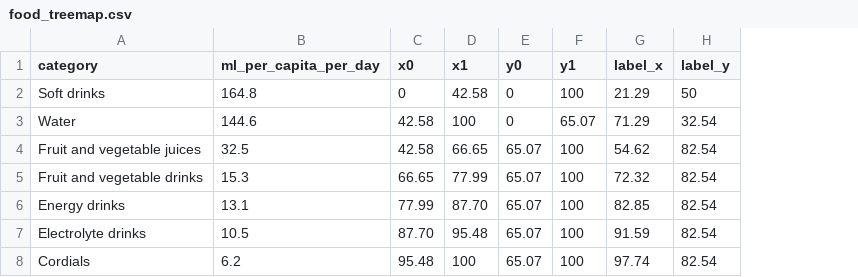
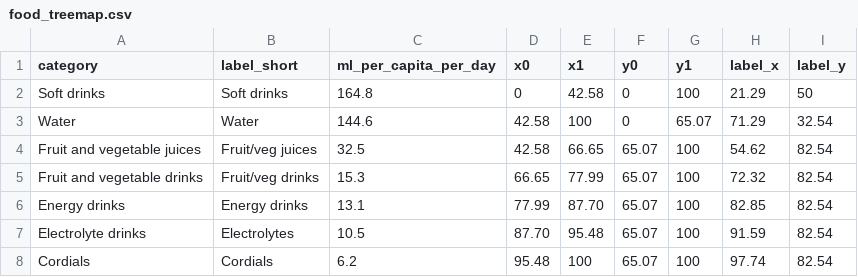
Before and after one commit to ShamzAbey/dv2-obesity-project, a CSV file: data/food_treemap.csv, drawn as a sheet; the diff names each change by its address in the sheet, - before the commit and + after, or states it on an @@ line.

Commit message:
Improve treemap label readability

```diff
--- a/data/food_treemap.csv
+++ b/data/food_treemap.csv
+column B (label_short), rows 2-8: Soft drinks | Water | Fruit/veg juices | Fruit/veg drinks | Energy drinks | Electrolytes | Cordials
```
Also changed, not shown: 1 other file.
